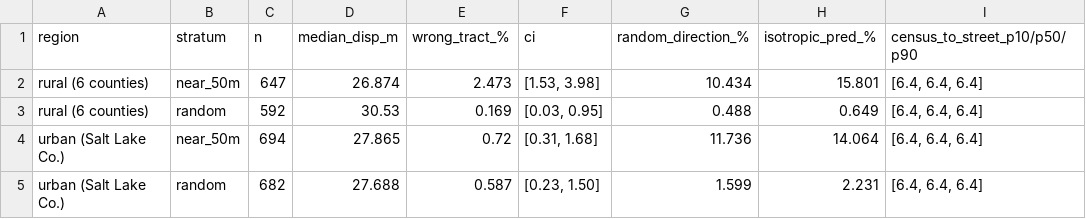
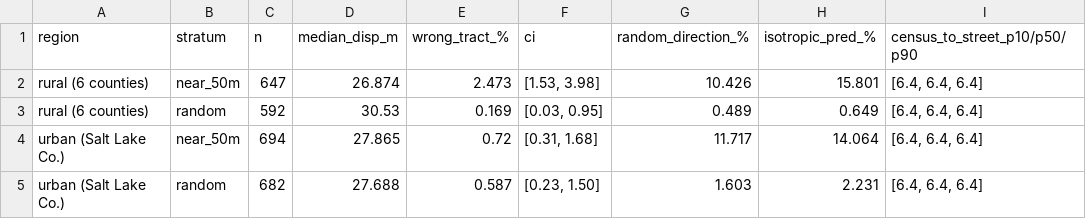
Before and after one commit to nidhip1611/boundarybench, a CSV file: results/v2_utah/U1_overview.csv, drawn as a sheet; only a part is shown; the diff names each change by its address in the sheet, - before the commit and + after, or states it on an @@ line.

```diff
--- a/results/v2_utah/U1_overview.csv
+++ b/results/v2_utah/U1_overview.csv
-G2 (random_direction_%): 10.434
+G2 (random_direction_%): 10.426
-G3 (random_direction_%): 0.488
+G3 (random_direction_%): 0.489
-G4 (random_direction_%): 11.736
+G4 (random_direction_%): 11.717
-G5 (random_direction_%): 1.599
+G5 (random_direction_%): 1.603
```
Also changed, not shown: results/v2_utah/U2_street_vs_nonstreet.csv, 7 other files.
